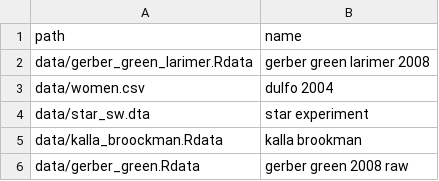
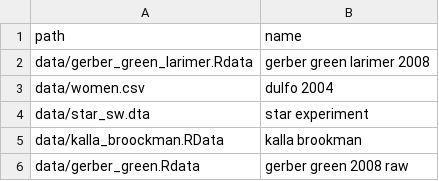
Before and after one commit to UCLSPP/datasets, a CSV file: collections/PUBL0050.csv, drawn as a sheet.

Commit message:
stupid error

```diff
--- a/collections/PUBL0050.csv
+++ b/collections/PUBL0050.csv
@@ -4,3 +4,3 @@ data/women.csv,dulfo 2004
 data/star_sw.dta,star experiment
-data/kalla_broockman.Rdata,kalla brookman
+data/kalla_broockman.RData,kalla brookman
 data/gerber_green.Rdata,gerber green 2008 raw
```
